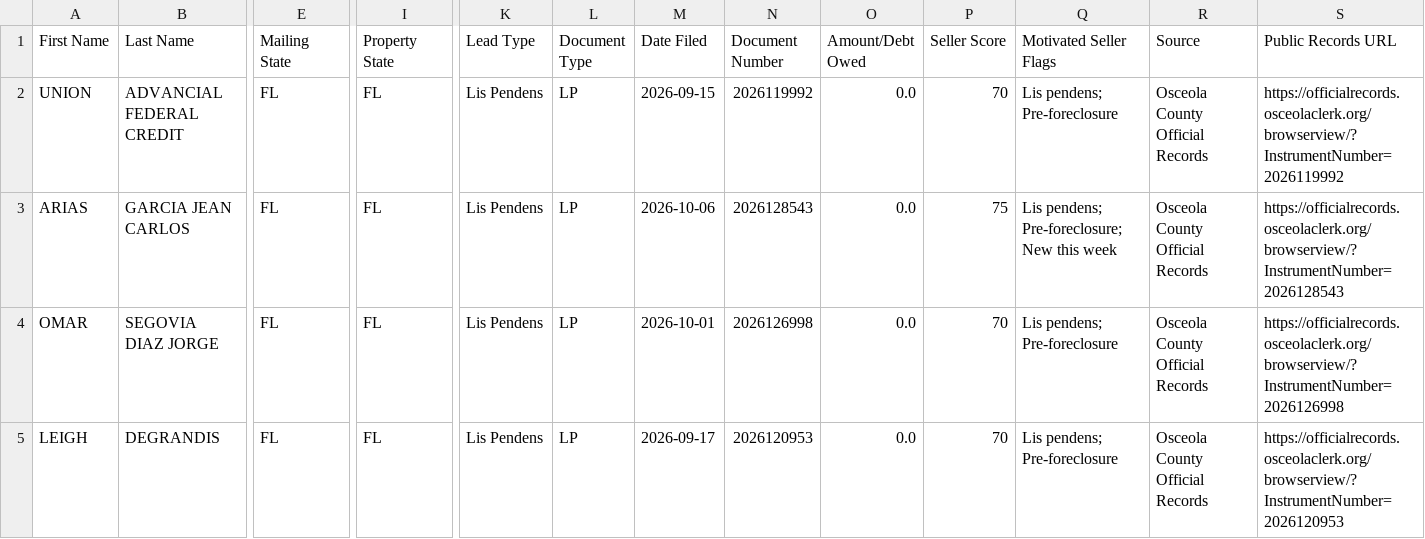
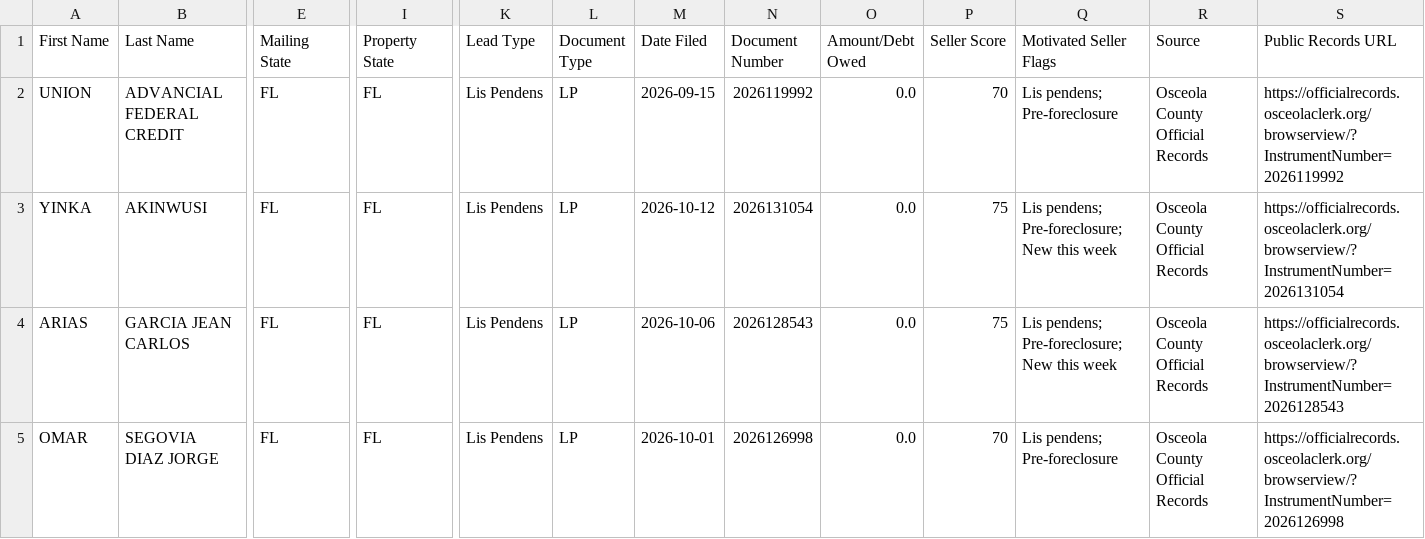
Before and after one commit to figlesias7/osceola-intel, a CSV file: data/ghl_export.csv, drawn as a sheet; only a part is shown, gaps mark what is left out; the shorter side is filled out with more unchanged rows; rows hold the shown columns only; the diff names each change by its address in the sheet, - before the commit and + after, or states it on an @@ line.

```diff
--- a/data/ghl_export.csv
+++ b/data/ghl_export.csv
+row 3: YINKA | AKINWUSI | FL | FL | Lis Pendens | LP | 2026-10-12 | 2026131054 | 0.0 | 75 | Lis pendens; Pre-foreclosure; New this week | Osceola County Official Records | https://officialrecords.osceolaclerk.org/browserview/?InstrumentNumber=2026131054
```
Also changed, not shown: 2 other files.
